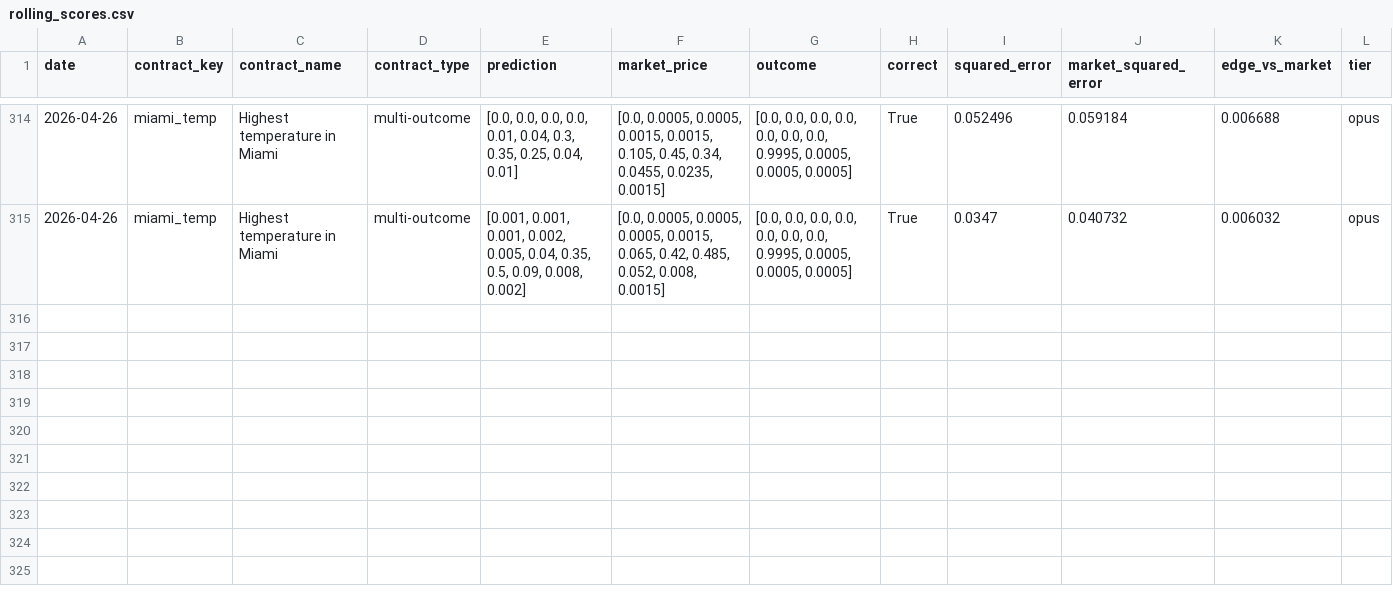
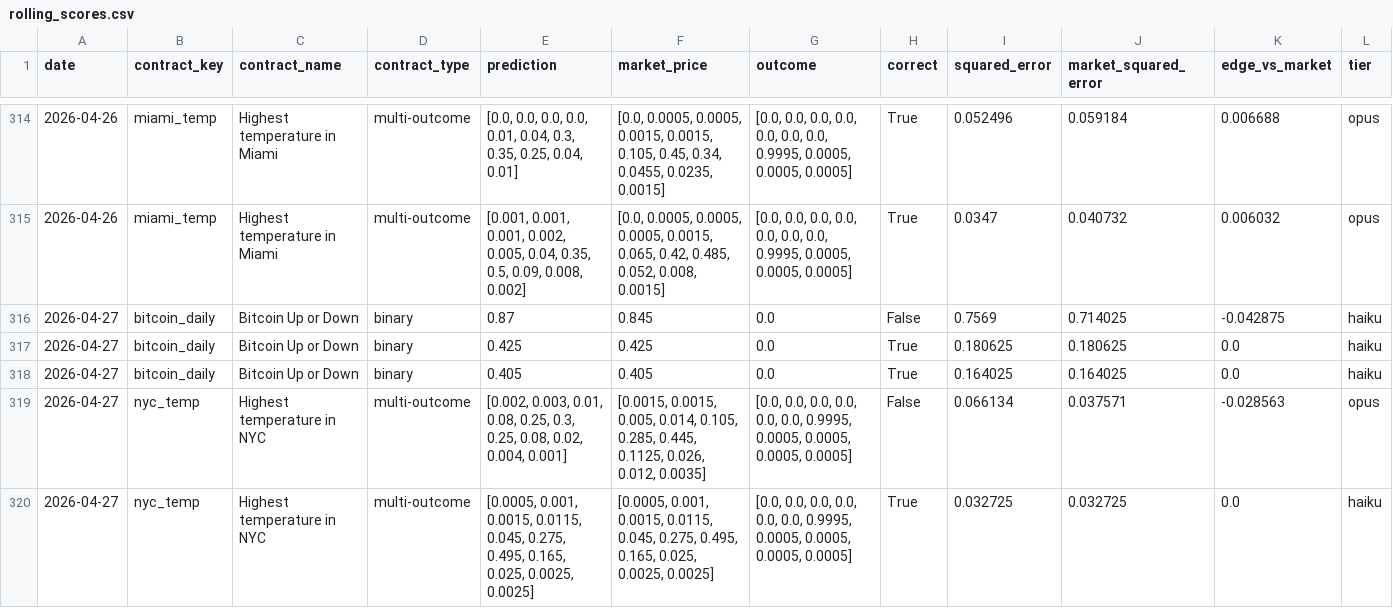
Before and after one commit to pairie-koh/Trading-Agents-on-Polymarket, a CSV file: data/rolling_scores.csv, drawn as a sheet; only a part is shown, gaps mark what is left out; rows hold the shown columns only; the diff covers the shown part only; the diff names each change by its address in the sheet, - before the commit and + after, or states it on an @@ line.

Commit message:
data: 2026-04-28T03:46:48Z

```diff
--- a/data/rolling_scores.csv
+++ b/data/rolling_scores.csv
+row 316: 2026-04-27 | bitcoin_daily | Bitcoin Up or Down | binary | 0.87 | 0.845 | 0.0 | False | 0.7569 | 0.714025 | -0.042875 | haiku
+row 317: 2026-04-27 | bitcoin_daily | Bitcoin Up or Down | binary | 0.425 | 0.425 | 0.0 | True | 0.180625 | 0.180625 | 0.0 | haiku
+row 318: 2026-04-27 | bitcoin_daily | Bitcoin Up or Down | binary | 0.405 | 0.405 | 0.0 | True | 0.164025 | 0.164025 | 0.0 | haiku
+row 319: 2026-04-27 | nyc_temp | Highest temperature in NYC | multi-outcome | [0.002, 0.003, 0.01, 0.08, 0.25, 0.3, 0.25, 0.08, 0.02, 0.004, 0.001] | [0.0015, 0.0015, 0.005, 0.014, 0.105, 0.285, 0.445, 0.1125, 0.026, 0.012, 0.0035] | [0.0, 0.0, 0.0, 0.0, 0.0, 0.0, 0.9995, 0.0005, 0.0005, 0.0005, 0.0005] | False | 0.066134 | 0.037571 | -0.028563 | opus
+row 320: 2026-04-27 | nyc_temp | Highest temperature in NYC | multi-outcome | [0.0005, 0.001, 0.0015, 0.0115, 0.045, 0.275, 0.495, 0.165, 0.025, 0.0025, 0.0025] | [0.0005, 0.001, 0.0015, 0.0115, 0.045, 0.275, 0.495, 0.165, 0.025, 0.0025, 0.0025] | [0.0, 0.0, 0.0, 0.0, 0.0, 0.0, 0.9995, 0.0005, 0.0005, 0.0005, 0.0005] | True | 0.032725 | 0.032725 | 0.0 | haiku
```
Also changed, not shown: 4 added rows elsewhere in this file, 2 other files.
